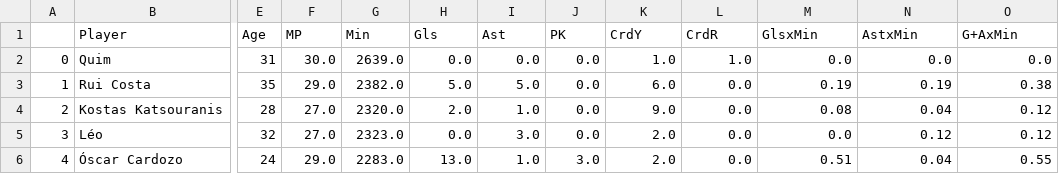
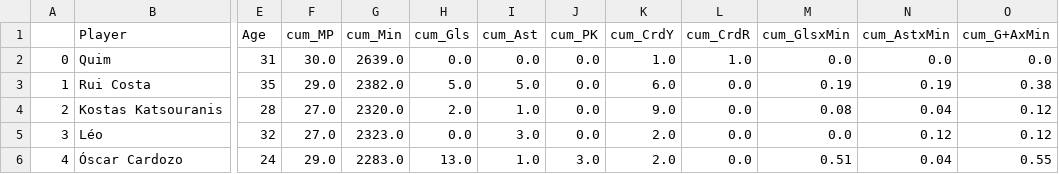
Before and after one commit to edb-313/Football_players_trasfer_value, a CSV file: StatsData/full.csv, drawn as a sheet; only a part is shown, gaps mark what is left out; the diff names each change by its address in the sheet, - before the commit and + after, or states it on an @@ line.

```diff
--- a/StatsData/full.csv
+++ b/StatsData/full.csv
-F1: MP
+F1: cum_MP
-G1: Min
+G1: cum_Min
-H1: Gls
+H1: cum_Gls
-I1: Ast
+I1: cum_Ast
-J1: PK
+J1: cum_PK
-K1: CrdY
+K1: cum_CrdY
-L1: CrdR
+L1: cum_CrdR
-M1: GlsxMin
+M1: cum_GlsxMin
-N1: AstxMin
+N1: cum_AstxMin
-O1: G+AxMin
+O1: cum_G+AxMin
```
Also changed, not shown: 1 other file.
